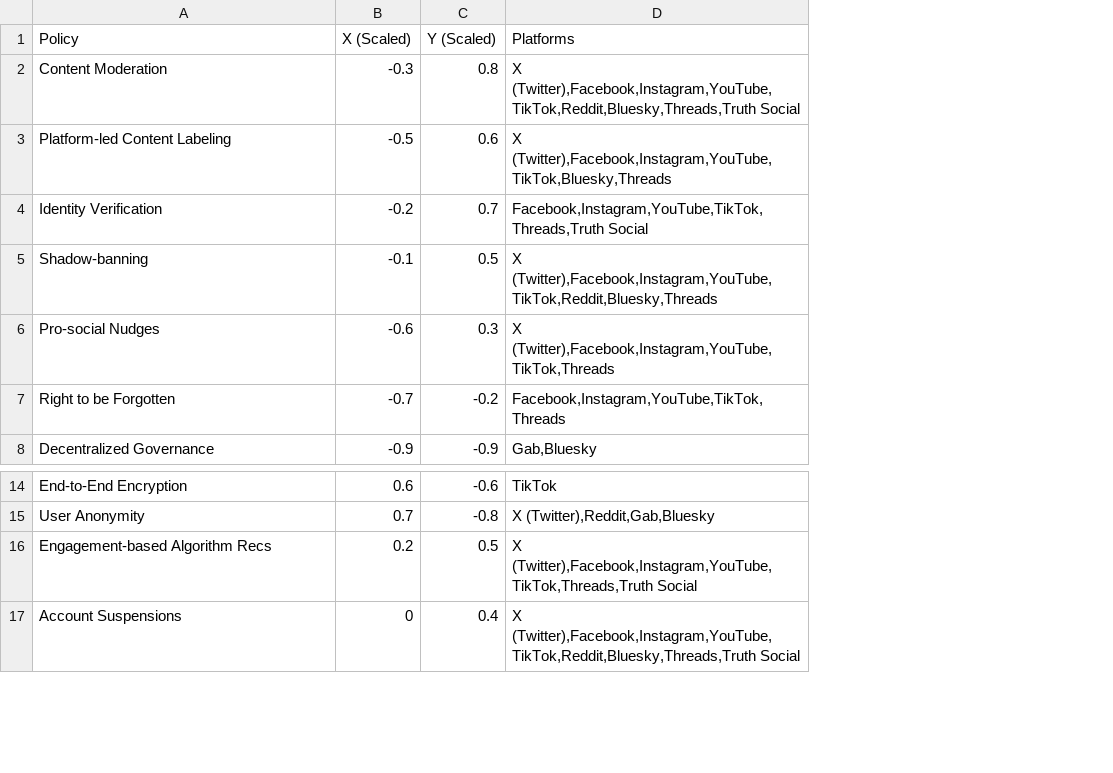
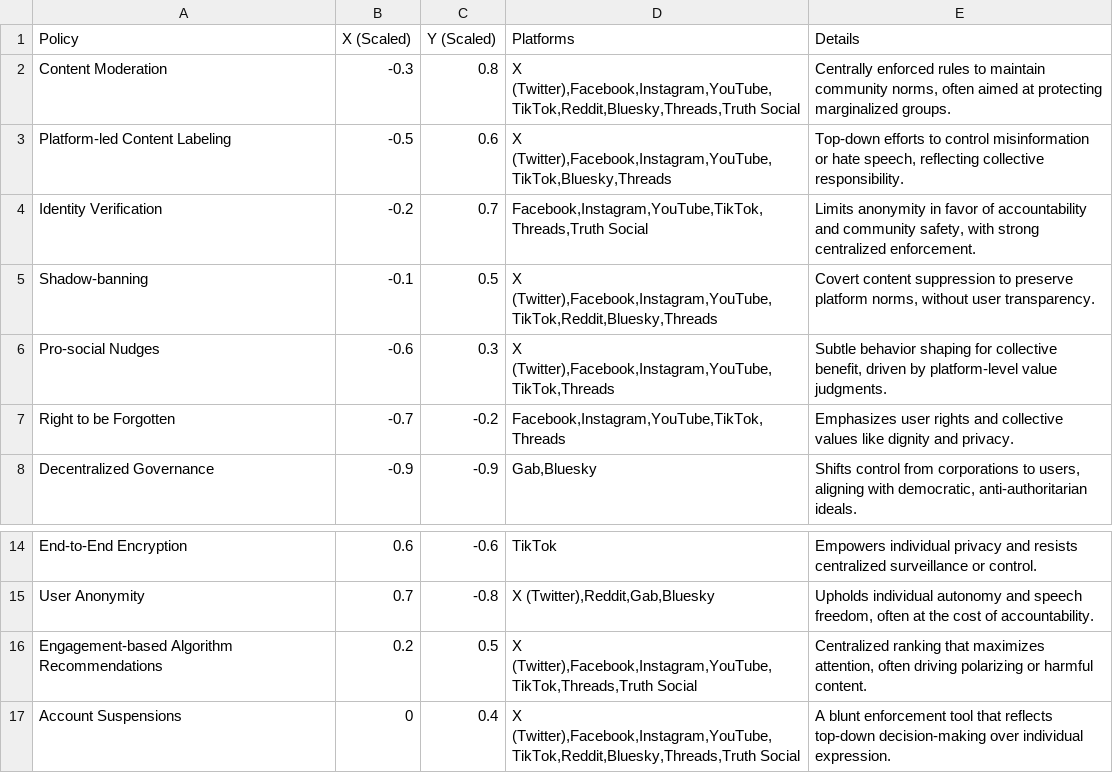
Before and after one commit to animatevosian398/tmd_13, a CSV file: Policy_Mapping.csv, drawn as a sheet; only a part is shown, gaps mark what is left out; the diff names each change by its address in the sheet, - before the commit and + after, or states it on an @@ line.

Commit message:
policy descriptions

```diff
--- a/Policy_Mapping.csv
+++ b/Policy_Mapping.csv
+column E (Details), rows 2-8: Centrally enforced rules to maintain community norms, often aimed at protecting marginalized groups. | Top-down efforts to control misinformation or hate speech, reflecting collective responsibility. | Limits anonymity in favor of accountability and community safety, with strong centralized enforcement. | Covert content suppression to preserve platform norms, without user transparency. | Subtle behavior shaping for collective benefit, driven by platform-level value judgments. | Emphasizes user rights and collective values like dignity and privacy. | Shifts control from corporations to users, aligning with democratic, anti-authoritarian ideals.; rows 14-17: Empowers individual privacy and resists centralized surveillance or control. | Upholds individual autonomy and speech freedom, often at the cost of accountability. | Centralized ranking that maximizes attention, often driving polarizing or harmful content. | A blunt enforcement tool that reflects top-down decision-making over individual expression.
-A16 (Policy): Engagement-based Algorithm Recs
+A16 (Policy): Engagement-based Algorithm Recommendations
```
Also changed, not shown: 2 other files.
